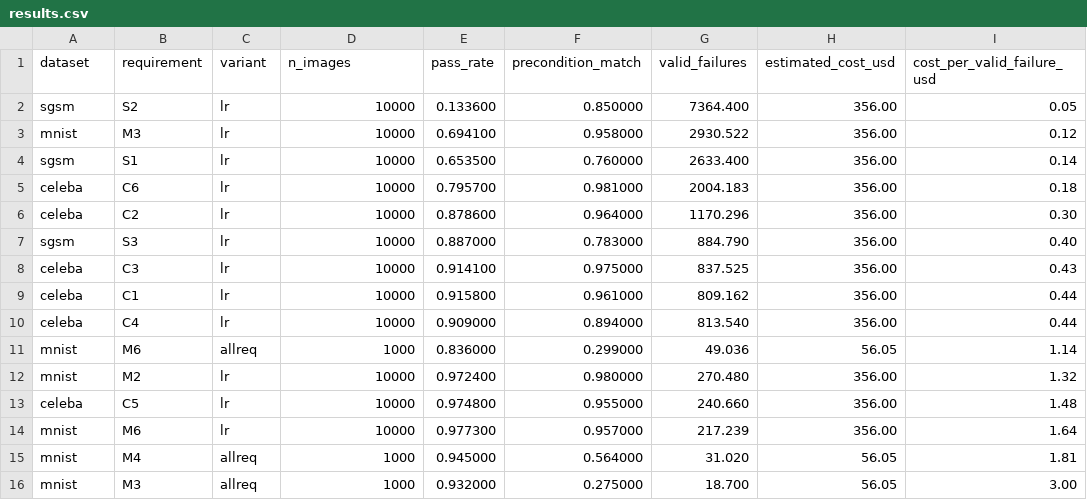
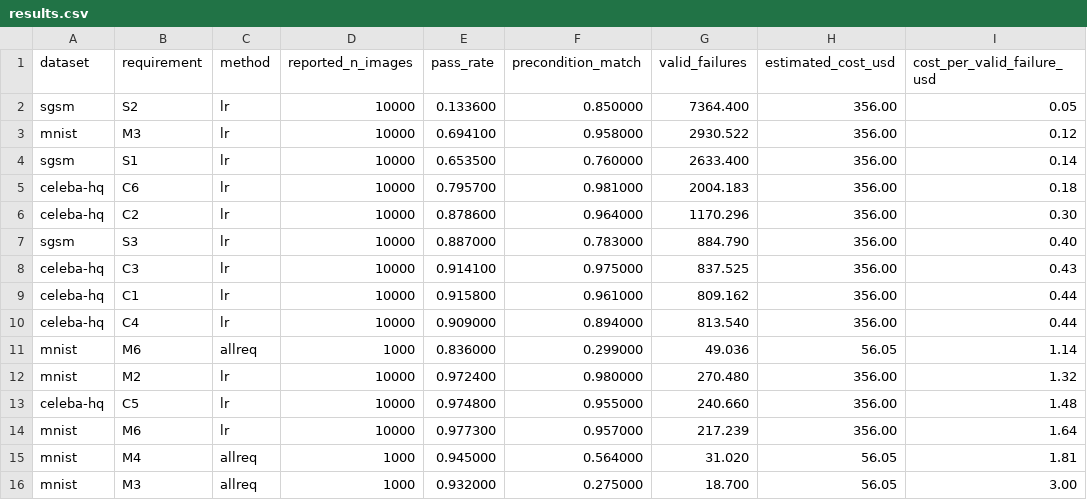
Before and after one commit to casparbreloh/rbt4dnn-seminar, a CSV file: experiments/cost-analysis/results.csv, drawn as a sheet; only a part is shown.

```diff
--- a/experiments/cost-analysis/results.csv
+++ b/experiments/cost-analysis/results.csv
@@ -1,2 +1,2 @@
-dataset,requirement,variant,n_images,pass_rate,precondition_match,valid_failures,estimated_cost_usd,cost_per_valid_failure_usd
+dataset,requirement,method,reported_n_images,pass_rate,precondition_match,valid_failures,estimated_cost_usd,cost_per_valid_failure_usd
 sgsm,S2,lr,10000,0.133600,0.850000,7364.400,356.00,0.05
@@ -4,11 +4,11 @@ mnist,M3,lr,10000,0.694100,0.958000,2930.522,356.00,0.12
 sgsm,S1,lr,10000,0.653500,0.760000,2633.400,356.00,0.14
-celeba,C6,lr,10000,0.795700,0.981000,2004.183,356.00,0.18
-celeba,C2,lr,10000,0.878600,0.964000,1170.296,356.00,0.30
+celeba-hq,C6,lr,10000,0.795700,0.981000,2004.183,356.00,0.18
+celeba-hq,C2,lr,10000,0.878600,0.964000,1170.296,356.00,0.30
 sgsm,S3,lr,10000,0.887000,0.783000,884.790,356.00,0.40
-celeba,C3,lr,10000,0.914100,0.975000,837.525,356.00,0.43
-celeba,C1,lr,10000,0.915800,0.961000,809.162,356.00,0.44
-celeba,C4,lr,10000,0.909000,0.894000,813.540,356.00,0.44
+celeba-hq,C3,lr,10000,0.914100,0.975000,837.525,356.00,0.43
+celeba-hq,C1,lr,10000,0.915800,0.961000,809.162,356.00,0.44
+celeba-hq,C4,lr,10000,0.909000,0.894000,813.540,356.00,0.44
 mnist,M6,allreq,1000,0.836000,0.299000,49.036,56.05,1.14
 mnist,M2,lr,10000,0.972400,0.980000,270.480,356.00,1.32
-celeba,C5,lr,10000,0.974800,0.955000,240.660,356.00,1.48
+celeba-hq,C5,lr,10000,0.974800,0.955000,240.660,356.00,1.48
 mnist,M6,lr,10000,0.977300,0.957000,217.239,356.00,1.64
```
Also changed, not shown: experiments/cost-analysis/assumptions.csv, experiments/cost-analysis/valid-failures.csv, 25 other files.
